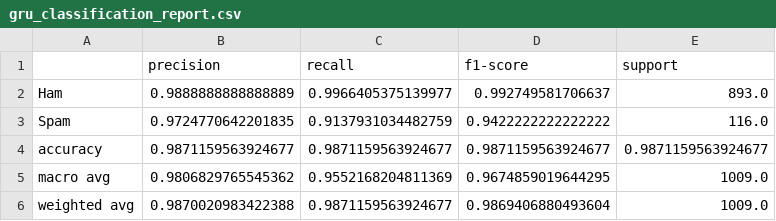
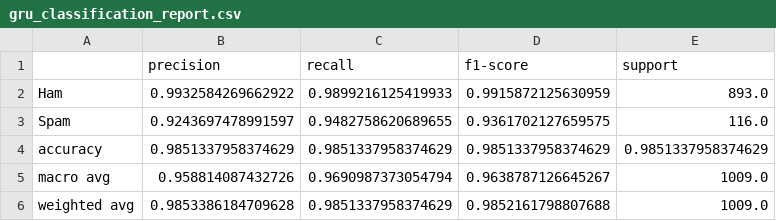
Before and after one commit to kavindy142/NLP-Spam-Detection, a CSV file: results/gru_classification_report.csv, drawn as a sheet.

```diff
--- a/results/gru_classification_report.csv
+++ b/results/gru_classification_report.csv
@@ -1,6 +1,6 @@
 ,precision,recall,f1-score,support
-Ham,0.9888888888888889,0.9966405375139977,0.992749581706637,893.0
-Spam,0.9724770642201835,0.9137931034482759,0.9422222222222222,116.0
-accuracy,0.9871159563924677,0.9871159563924677,0.9871159563924677,0.9871159563924677
-macro avg,0.9806829765545362,0.9552168204811369,0.9674859019644295,1009.0
-weighted avg,0.9870020983422388,0.9871159563924677,0.9869406880493604,1009.0
+Ham,0.9932584269662922,0.9899216125419933,0.9915872125630959,893.0
+Spam,0.9243697478991597,0.9482758620689655,0.9361702127659575,116.0
+accuracy,0.9851337958374629,0.9851337958374629,0.9851337958374629,0.9851337958374629
+macro avg,0.958814087432726,0.9690987373054794,0.9638787126645267,1009.0
+weighted avg,0.9853386184709628,0.9851337958374629,0.9852161798807688,1009.0
```
Also changed, not shown: results/gru_test_predictions.csv, results/gru_training_history.csv, 11 other files.
